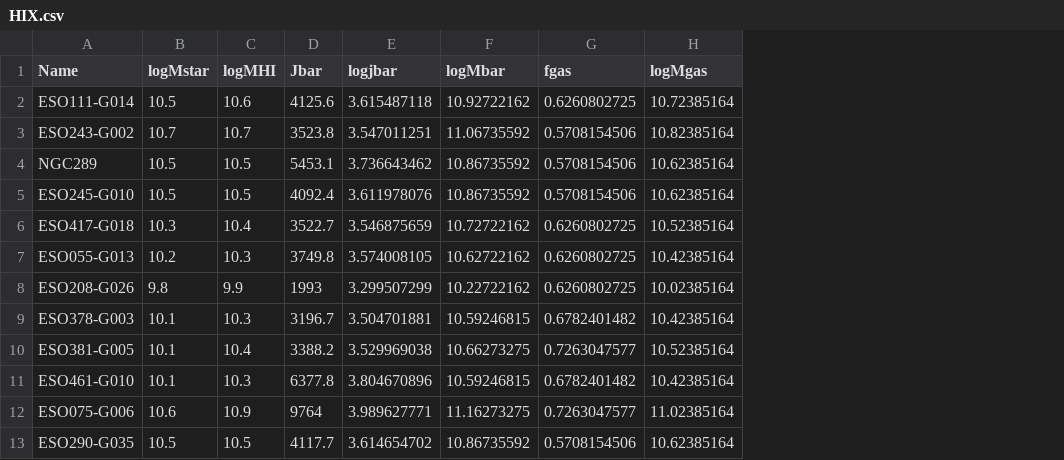
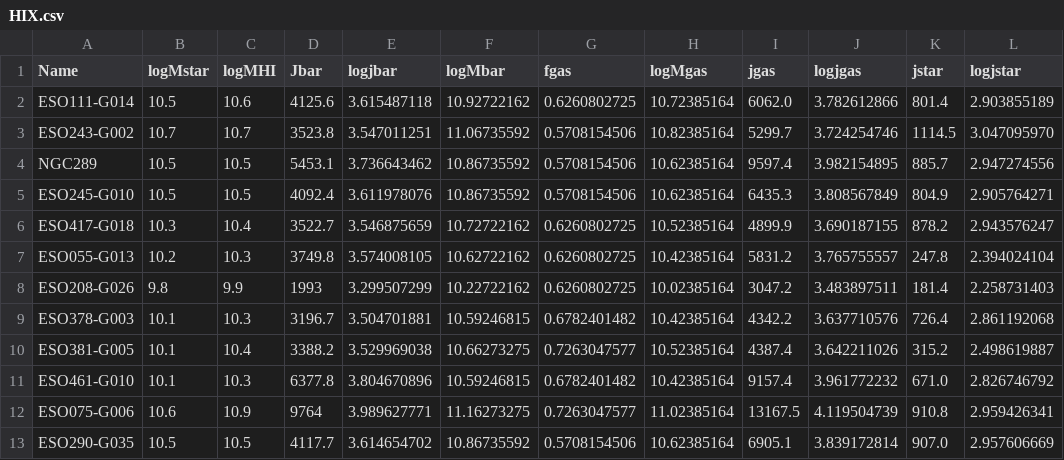
Before and after one commit to SoulOfSword/thesis_project_inisideout_model, a CSV file: data/compilation_AM_others/HIX.csv, drawn as a sheet; the diff names each change by its address in the sheet, - before the commit and + after, or states it on an @@ line.

```diff
--- a/data/compilation_AM_others/HIX.csv
+++ b/data/compilation_AM_others/HIX.csv
+column I (jgas), rows 2-13: 6062.0 | 5299.7 | 9597.4 | 6435.3 | 4899.9 | 5831.2 | 3047.2 | 4342.2 | 4387.4 | 9157.4 | 13167.5 | 6905.1
+column J (logjgas), rows 2-13: 3.782612866 | 3.724254746 | 3.982154895 | 3.808567849 | 3.690187155 | 3.765755557 | 3.483897511 | 3.637710576 | 3.642211026 | 3.961772232 | 4.119504739 | 3.839172814
+column K (jstar), rows 2-13: 801.4 | 1114.5 | 885.7 | 804.9 | 878.2 | 247.8 | 181.4 | 726.4 | 315.2 | 671.0 | 910.8 | 907.0
+column L (logjstar), rows 2-13: 2.903855189 | 3.047095970 | 2.947274556 | 2.905764271 | 2.943576247 | 2.394024104 | 2.258731403 | 2.861192068 | 2.498619887 | 2.826746792 | 2.959426341 | 2.957606669
```
Also changed, not shown: data/compilation_AM_others/Dwarfs.csv, outputs/jbar_fgas_profiles/io/jbar_fgas_logM10.csv, 40 other files.
